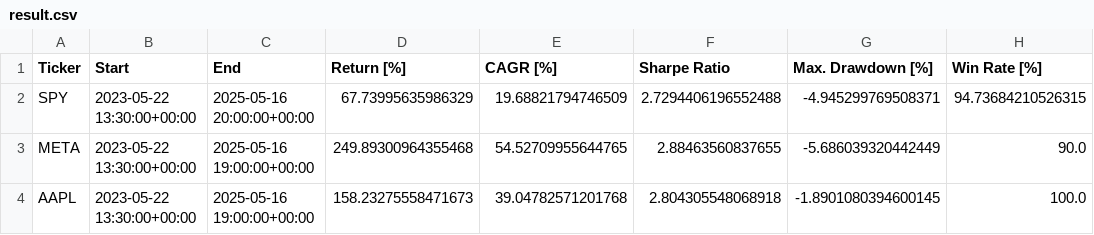
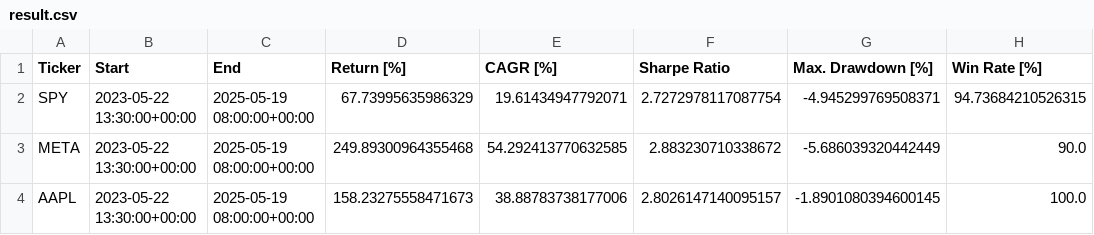
Before and after one commit to LinderCa/Notebooks_Trading, a CSV file: notebooks/data/backtesting/result.csv, drawn as a sheet; only a part is shown; the diff names each change by its address in the sheet, - before the commit and + after, or states it on an @@ line.

Commit message:
Actualizar resultados del notebook

```diff
--- a/notebooks/data/backtesting/result.csv
+++ b/notebooks/data/backtesting/result.csv
-C2 (End): 2025-05-16 20:00:00+00:00
+C2 (End): 2025-05-19 08:00:00+00:00
-E2 (CAGR [%]): 19.68821794746509
+E2 (CAGR [%]): 19.61434947792071
-F2 (Sharpe Ratio): 2.7294406196552488
+F2 (Sharpe Ratio): 2.7272978117087754
-C3:C4 (End): 2025-05-16 19:00:00+00:00
+C3:C4 (End): 2025-05-19 08:00:00+00:00
-E3 (CAGR [%]): 54.52709955644765
+E3 (CAGR [%]): 54.292413770632585
-F3 (Sharpe Ratio): 2.88463560837655
+F3 (Sharpe Ratio): 2.883230710338672
-E4 (CAGR [%]): 39.04782571201768
+E4 (CAGR [%]): 38.88783738177006
-F4 (Sharpe Ratio): 2.804305548068918
+F4 (Sharpe Ratio): 2.8026147140095157
```
Also changed, not shown: 4 other files.
